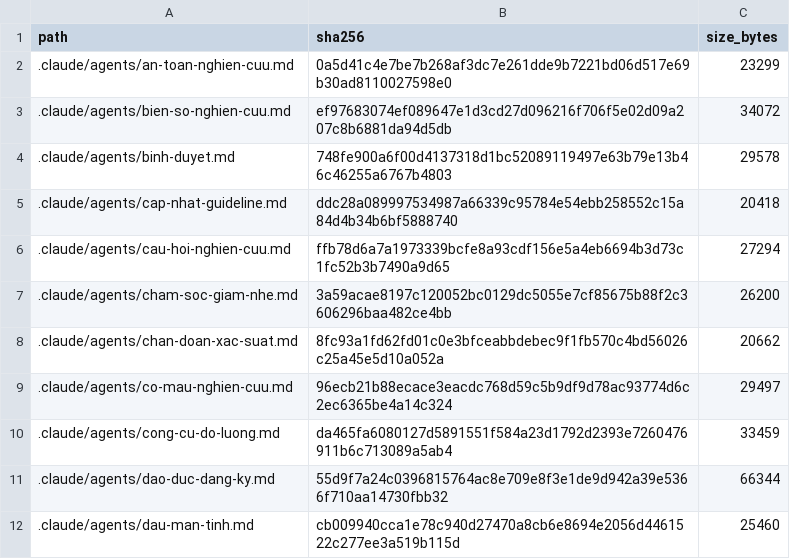
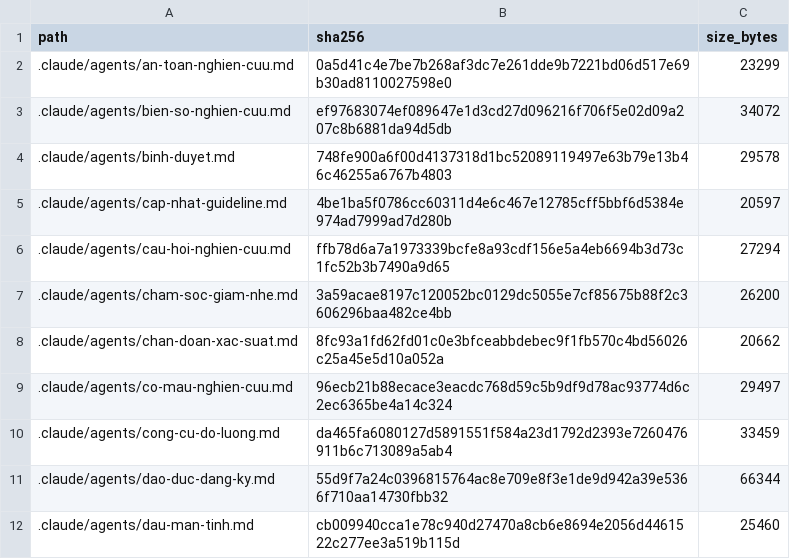
Before and after one commit to drluanbv175/medical-ebm-automation, a CSV file: runtime/manifests/agent_source_manifest.csv, drawn as a sheet; only a part is shown.

```diff
--- a/runtime/manifests/agent_source_manifest.csv
+++ b/runtime/manifests/agent_source_manifest.csv
@@ -4,3 +4,3 @@ path,sha256,size_bytes
 .claude/agents/binh-duyet.md,748fe900a6f00d4137318d1bc52089119497e63b79e13b46c46255a6767b4803,29578
-.claude/agents/cap-nhat-guideline.md,ddc28a089997534987a66339c95784e54ebb258552c15a84d4b34b6bf5888740,20418
+.claude/agents/cap-nhat-guideline.md,4be1ba5f0786cc60311d4e6c467e12785cff5bbf6d5384e974ad7999ad7d280b,20597
 .claude/agents/cau-hoi-nghien-cuu.md,ffb78d6a7a1973339bcfe8a93cdf156e5a4eb6694b3d73c1fc52b3b7490a9d65,27294
```
Also changed, not shown: 3 other files.
